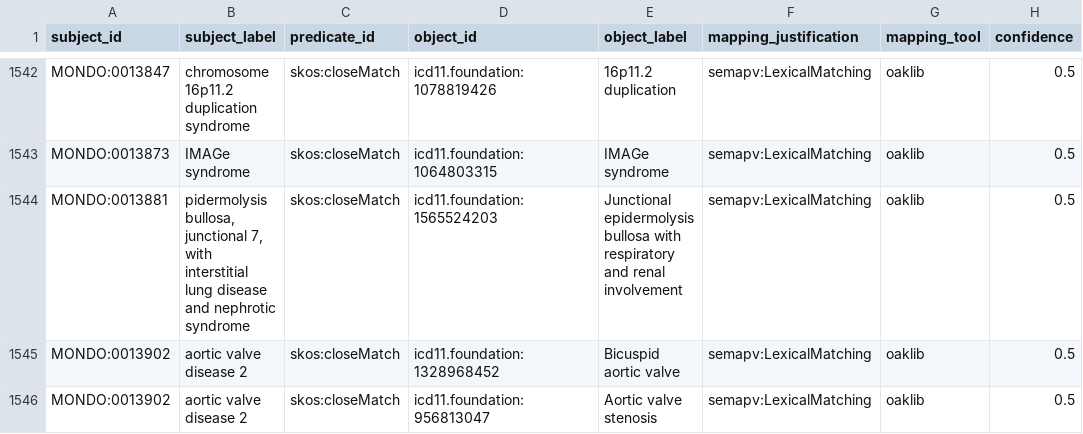
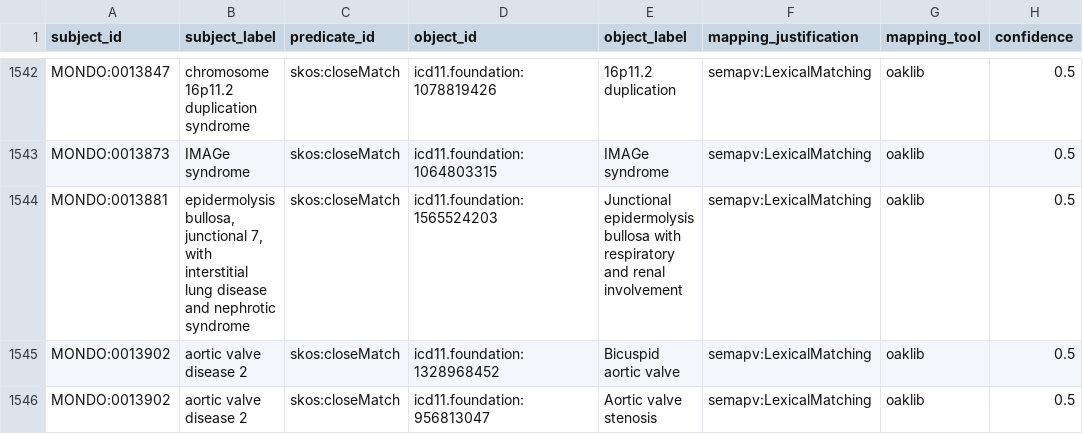
Before and after one commit to monarch-initiative/mondo-ingest, a TSV file: src/ontology/lexmatch/split-mapping-set/mondo_closematch_icd11.foundation.tsv, drawn as a sheet; only a part is shown, gaps mark what is left out; the diff names each change by its address in the sheet, - before the commit and + after, or states it on an @@ line.

```diff
--- a/src/ontology/lexmatch/split-mapping-set/mondo_closematch_icd11.foundation.tsv
+++ b/src/ontology/lexmatch/split-mapping-set/mondo_closematch_icd11.foundation.tsv
-B1544 (subject_label): pidermolysis bullosa, junctional…
+B1544 (subject_label): epidermolysis bullosa, junctional…
```
Also changed, not shown: src/ontology/reports/component_signature-omim.tsv, src/ontology/reports/doid.subclass.added.robot.tsv, 55 other files.
